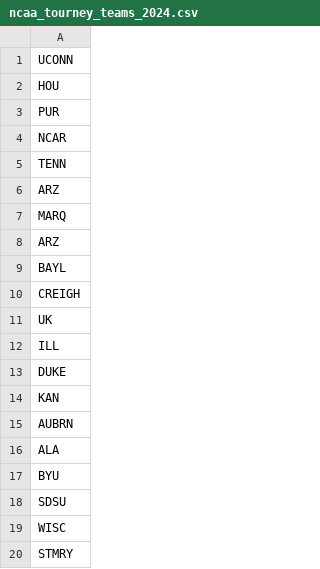
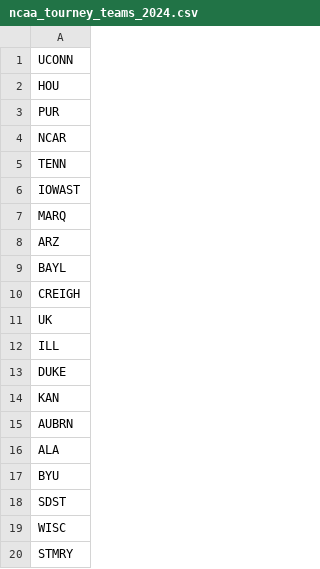
Before and after one commit to athanast6/socialMediaApp, a CSV file: hooptoday/static/hooptoday/ncaa_tourney_teams_2024.csv, drawn as a sheet; only a part is shown.

```diff
--- a/hooptoday/static/hooptoday/ncaa_tourney_teams_2024.csv
+++ b/hooptoday/static/hooptoday/ncaa_tourney_teams_2024.csv
@@ -5,3 +5,3 @@ NCAR
 TENN
-ARZ
+IOWAST
 MARQ
@@ -17,3 +17,3 @@ ALA
 BYU
-SDSU
+SDST
 WISC
```
Also changed, not shown: 4 other files.
